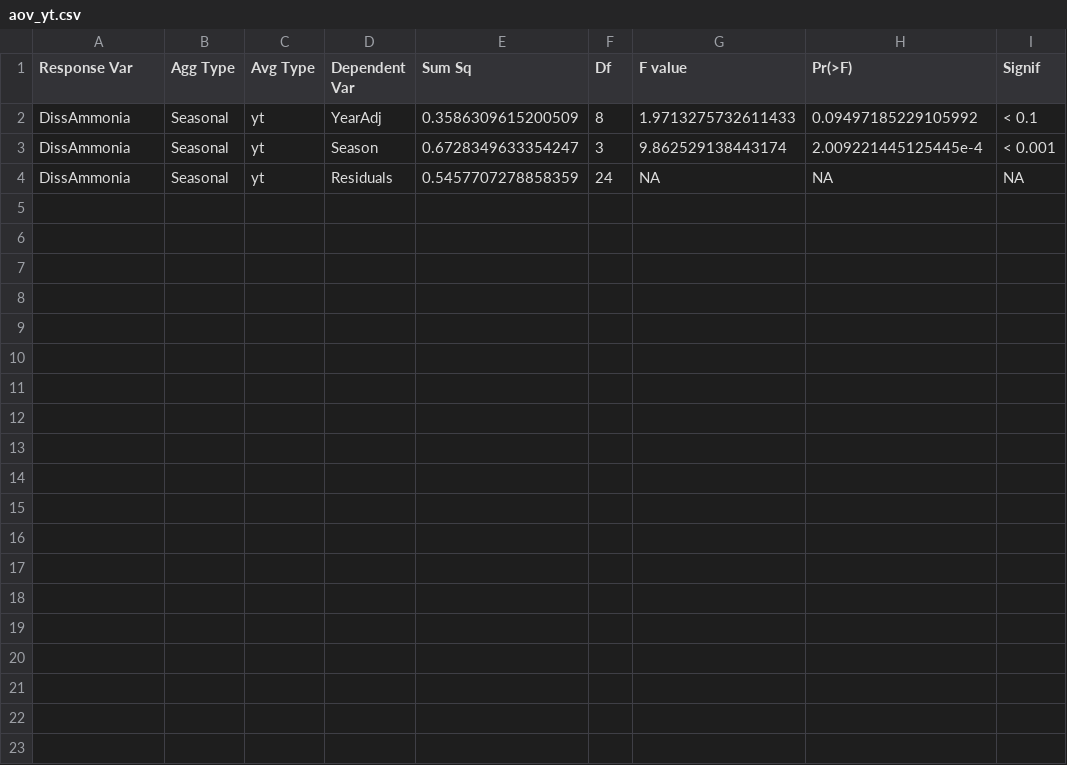
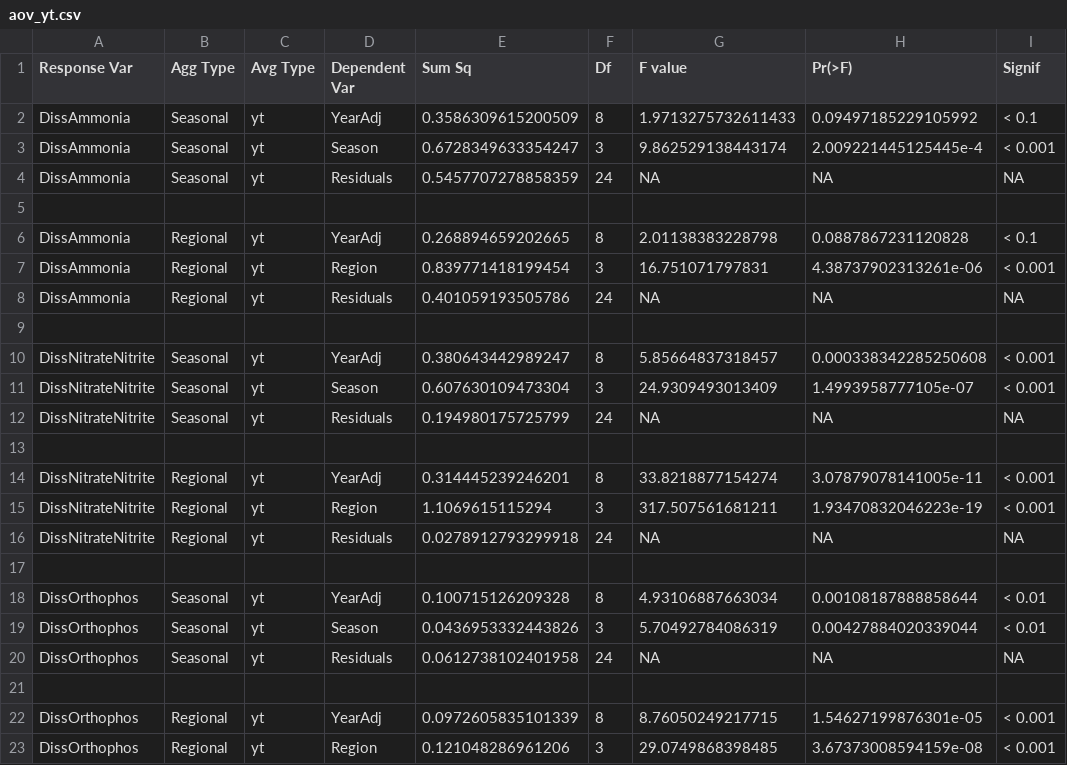
Before and after one commit to InteragencyEcologicalProgram/DroughtSynthesis, a CSV file: Water_Quality/results/aov_yt.csv, drawn as a sheet; only a part is shown; the diff covers the shown part only; the diff names each change by its address in the sheet, - before the commit and + after, or states it on an @@ line.

```diff
--- a/Water_Quality/results/aov_yt.csv
+++ b/Water_Quality/results/aov_yt.csv
+row 5: (empty)
+row 6: DissAmmonia | Regional | yt | YearAdj | 0.268894659202665 | 8 | 2.01138383228798 | 0.0887867231120828 | < 0.1
+row 7: DissAmmonia | Regional | yt | Region | 0.839771418199454 | 3 | 16.751071797831 | 4.38737902313261e-06 | < 0.001
+row 8: DissAmmonia | Regional | yt | Residuals | 0.401059193505786 | 24 | NA | NA | NA
+row 9: (empty)
+row 10: DissNitrateNitrite | Seasonal | yt | YearAdj | 0.380643442989247 | 8 | 5.85664837318457 | 0.000338342285250608 | < 0.001
+row 11: DissNitrateNitrite | Seasonal | yt | Season | 0.607630109473304 | 3 | 24.9309493013409 | 1.4993958777105e-07 | < 0.001
+row 12: DissNitrateNitrite | Seasonal | yt | Residuals | 0.194980175725799 | 24 | NA | NA | NA
+row 13: (empty)
+row 14: DissNitrateNitrite | Regional | yt | YearAdj | 0.314445239246201 | 8 | 33.8218877154274 | 3.07879078141005e-11 | < 0.001
+row 15: DissNitrateNitrite | Regional | yt | Region | 1.1069615115294 | 3 | 317.507561681211 | 1.93470832046223e-19 | < 0.001
+row 16: DissNitrateNitrite | Regional | yt | Residuals | 0.0278912793299918 | 24 | NA | NA | NA
+row 17: (empty)
+row 18: DissOrthophos | Seasonal | yt | YearAdj | 0.100715126209328 | 8 | 4.93106887663034 | 0.00108187888858644 | < 0.01
+row 19: DissOrthophos | Seasonal | yt | Season | 0.0436953332443826 | 3 | 5.70492784086319 | 0.00427884020339044 | < 0.01
+row 20: DissOrthophos | Seasonal | yt | Residuals | 0.0612738102401958 | 24 | NA | NA | NA
+row 21: (empty)
+row 22: DissOrthophos | Regional | yt | YearAdj | 0.0972605835101339 | 8 | 8.76050249217715 | 1.54627199876301e-05 | < 0.001
+row 23: DissOrthophos | Regional | yt | Region | 0.121048286961206 | 3 | 29.0749868398485 | 3.67373008594159e-08 | < 0.001
```
Also changed, not shown: 9 added rows elsewhere in this file, Water_Quality/results/aov_all.csv, Water_Quality/results/aov_di.csv, 33 other files.
